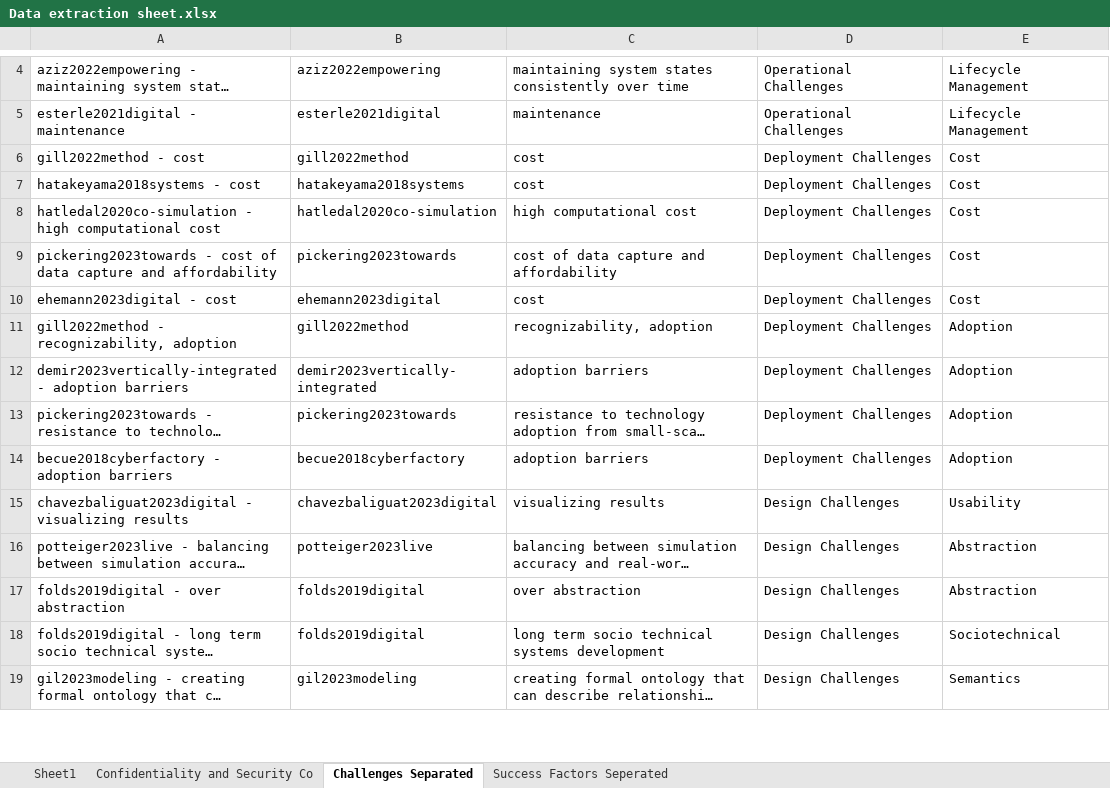
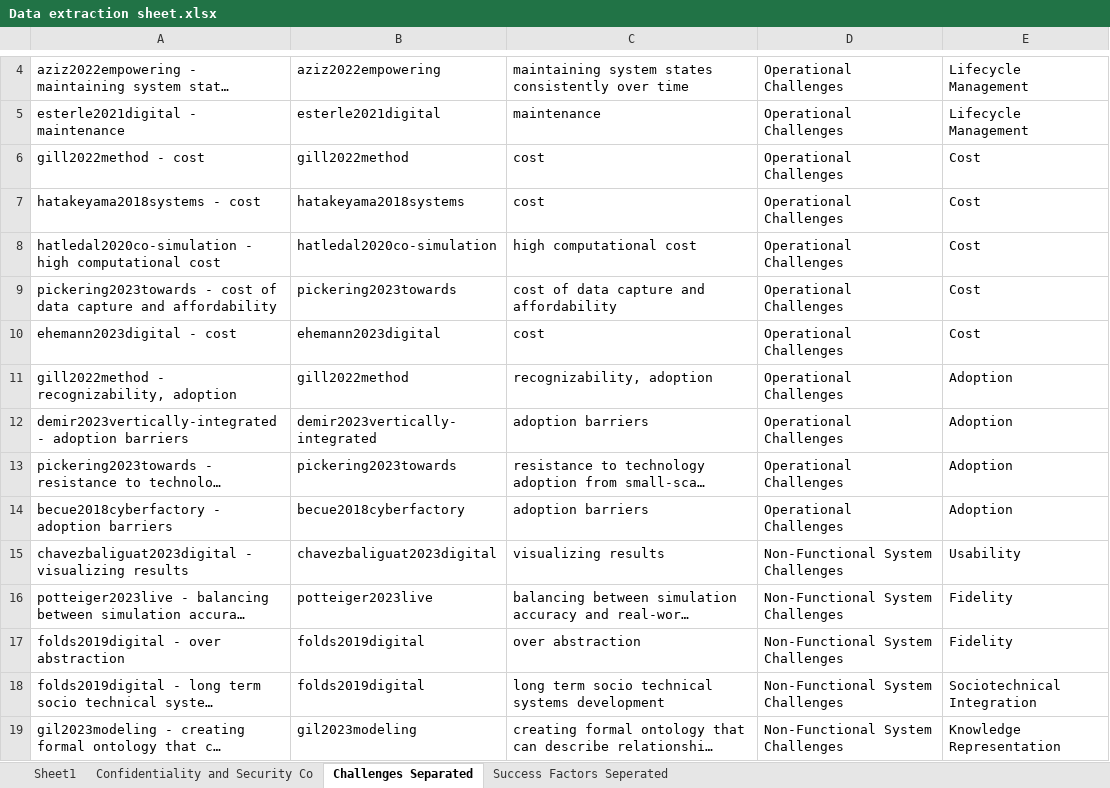
Before and after one commit to ssm-lab/system-of-twinned-systems-replication-package, an Excel workbook: data/Data extraction sheet.xlsx, sheet Challenges Separated, drawn as a sheet; only a part is shown, gaps mark what is left out; long unchanged cells end in …; values as stored, in another font and other column widths than the file's, no borders; charts and pictures not drawn; the diff covers the shown part only; the diff names each change by its address in the sheet, - before the commit and + after, or states it on an @@ line.

```diff
--- a/data/Data extraction sheet.xlsx (sheet Challenges Separated)
+++ b/data/Data extraction sheet.xlsx (sheet Challenges Separated)
-D6:D14: Deployment Challenges
+D6:D14: Operational Challenges
-D15:D19: Design Challenges
+D15:D19: Non-Functional System Challenges
-E16:E17: Abstraction
+E16:E17: Fidelity
-E18: Sociotechnical
+E18: Sociotechnical Integration
-E19: Semantics
+E19: Knowledge Representation
```
Also changed, not shown: 154 edited cells elsewhere in this sheet, sheet Sheet1, 30 other files.
